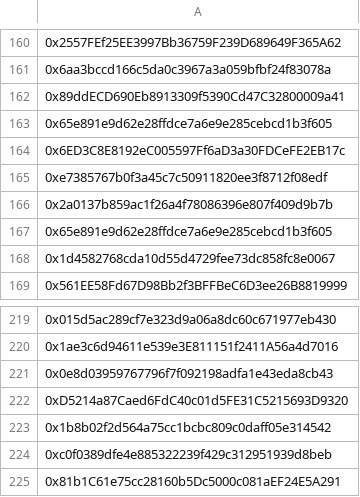
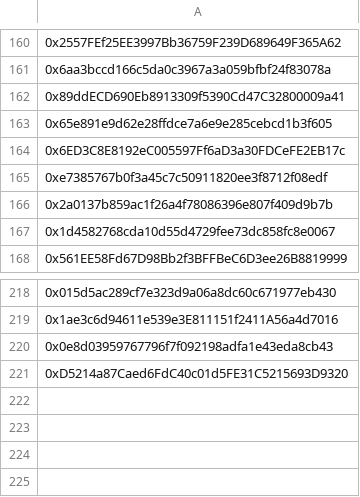
Before and after one commit to flatlinednft-sys/fallcats, a CSV file: data/gtd.csv, drawn as a sheet; only a part is shown, gaps mark what is left out.

Commit message:
update

```diff
--- a/data/gtd.csv
+++ b/data/gtd.csv
@@ -166,3 +166,2 @@
 0x2a0137b859ac1f26a4f78086396e807f409d9b7b
-0x65e891e9d62e28ffdce7a6e9e285cebcd1b3f605
 0x1d4582768cda10d55d4729fee73dc858fc8e0067
@@ -222,4 +221 @@
 0xD5214a87Caed6FdC40c01d5FE31C5215693D9320
-0x1b8b02f2d564a75cc1bcbc809c0daff05e314542
-0xc0f0389dfe4e885322239f429c312951939d8beb
-0x81b1C61e75cc28160b5Dc5000c081aEF24E5A291
```
